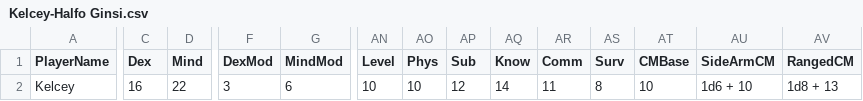
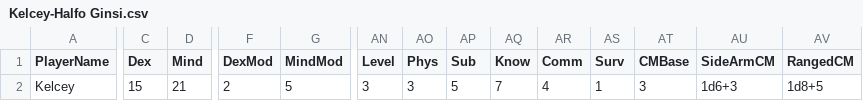
Before and after one commit to pixelrebirth/ProjectTabletop, a CSV file: Data/Saves/Kelcey-Halfo Ginsi.csv, drawn as a sheet; only a part is shown, gaps mark what is left out; the diff covers the shown part only; the diff names each change by its address in the sheet, - before the commit and + after, or states it on an @@ line.

```diff
--- a/Data/Saves/Kelcey-Halfo Ginsi.csv
+++ b/Data/Saves/Kelcey-Halfo Ginsi.csv
-C2 (Dex): 16
+C2 (Dex): 15
-D2 (Mind): 22
+D2 (Mind): 21
-F2 (DexMod): 3
+F2 (DexMod): 2
-G2 (MindMod): 6
+G2 (MindMod): 5
-AN2 (Level): 10
+AN2 (Level): 3
-AO2 (Phys): 10
+AO2 (Phys): 3
-AP2 (Sub): 12
+AP2 (Sub): 5
-AQ2 (Know): 14
+AQ2 (Know): 7
-AR2 (Comm): 11
+AR2 (Comm): 4
-AS2 (Surv): 8
+AS2 (Surv): 1
-AT2 (CMBase): 10
+AT2 (CMBase): 3
-AU2 (SideArmCM): 1d6 + 10
+AU2 (SideArmCM): 1d6+3
-AV2 (RangedCM): 1d8 + 13
+AV2 (RangedCM): 1d8+5
```
Also changed, not shown: 9 edited cells elsewhere in this file, 6 other files.
